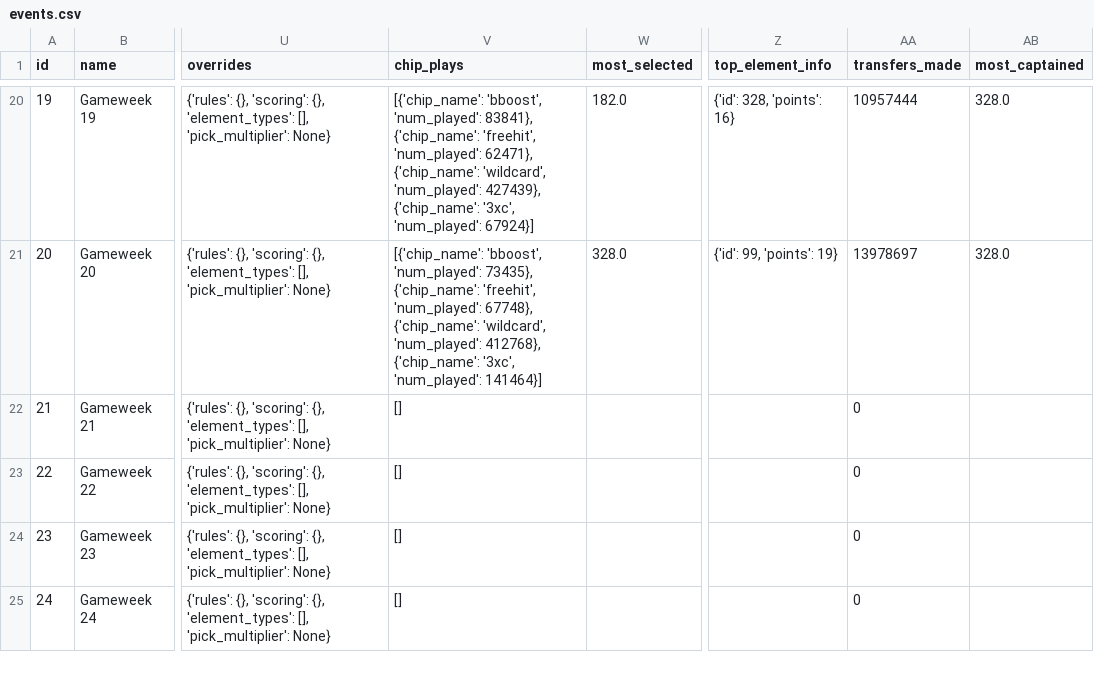
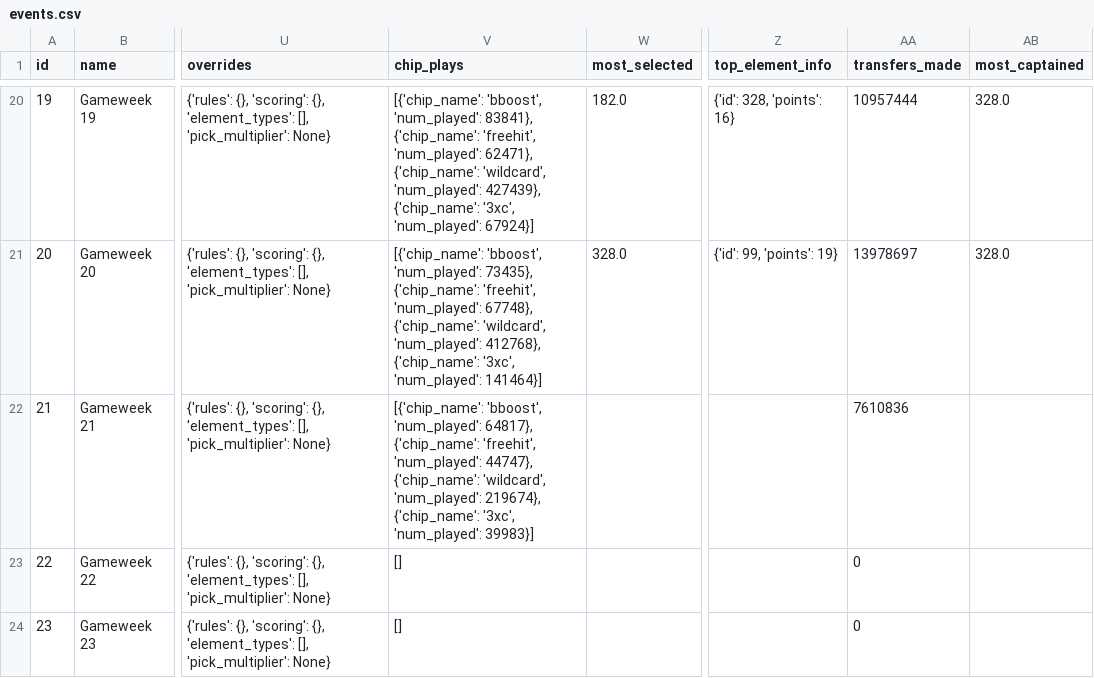
Before and after one commit to GCP-Biryani/fpl-infographics, a CSV file: events.csv, drawn as a sheet; only a part is shown, gaps mark what is left out; the shorter side is filled out with more unchanged rows; the diff names each change by its address in the sheet, - before the commit and + after, or states it on an @@ line.

```diff
--- a/events.csv
+++ b/events.csv
-V22 (chip_plays): []
+V22 (chip_plays): [{'chip_name': 'bboost', 'num_played': 64817}, {'chip_name': 'freehit', 'num_played': 44747}, {'chip_name': 'wildcard', 'num_played': 219674}, {'chip_name': '3xc', 'num_played': 39983}]
-AA22 (transfers_made): 0
+AA22 (transfers_made): 7610836
```
Also changed, not shown: DEF_data.csv, MID_data.csv, 6 other files.
